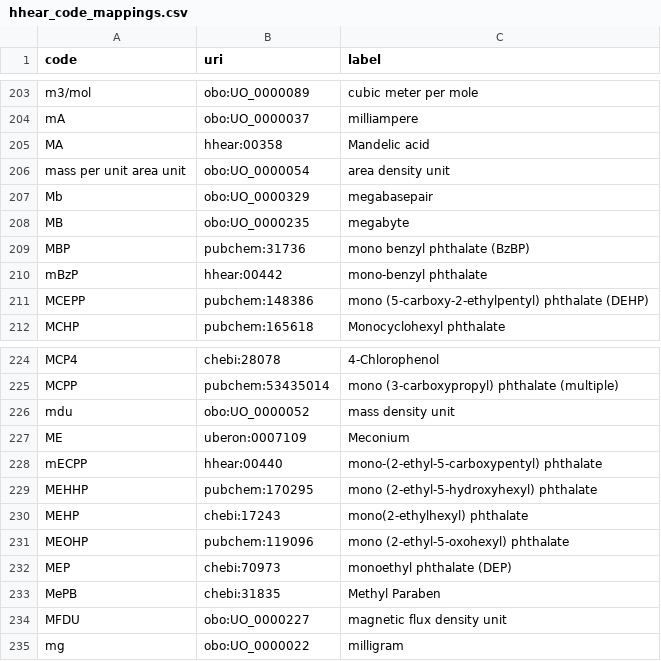
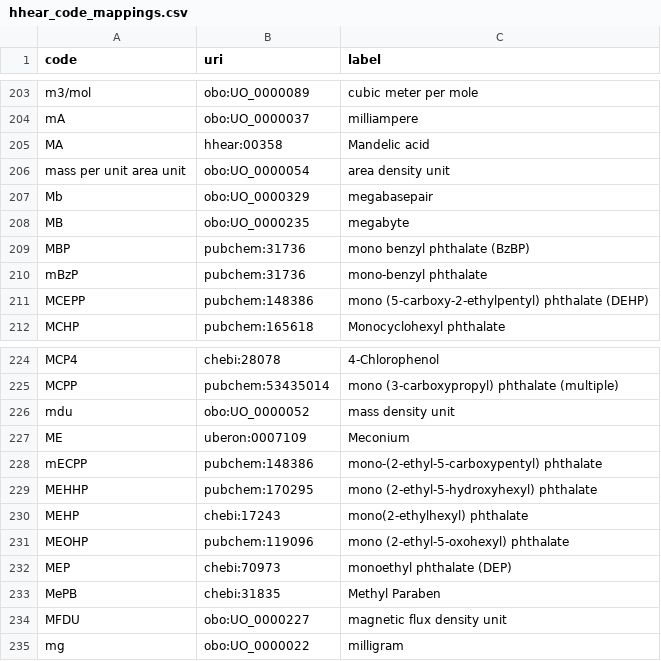
Before and after one commit to tetherless-world/hhear-ontology, a CSV file: hhear_code_mappings.csv, drawn as a sheet; only a part is shown, gaps mark what is left out.

Commit message:
Update hhear_code_mappings.csv to change target mappings

```diff
--- a/hhear_code_mappings.csv
+++ b/hhear_code_mappings.csv
@@ -209,3 +209,3 @@ MB,obo:UO_0000235,megabyte
 MBP,pubchem:31736,mono benzyl phthalate (BzBP)
-mBzP,hhear:00442,mono-benzyl phthalate
+mBzP,pubchem:31736,mono-benzyl phthalate
 MCEPP,pubchem:148386,mono (5-carboxy-2-ethylpentyl) phthalate (DEHP)
@@ -227,3 +227,3 @@ mdu,obo:UO_0000052,mass density unit
 ME,uberon:0007109,Meconium
-mECPP,hhear:00440,mono-(2-ethyl-5-carboxypentyl) phthalate
+mECPP,pubchem:148386,mono-(2-ethyl-5-carboxypentyl) phthalate
 MEHHP,pubchem:170295,mono (2-ethyl-5-hydroxyhexyl) phthalate
```
